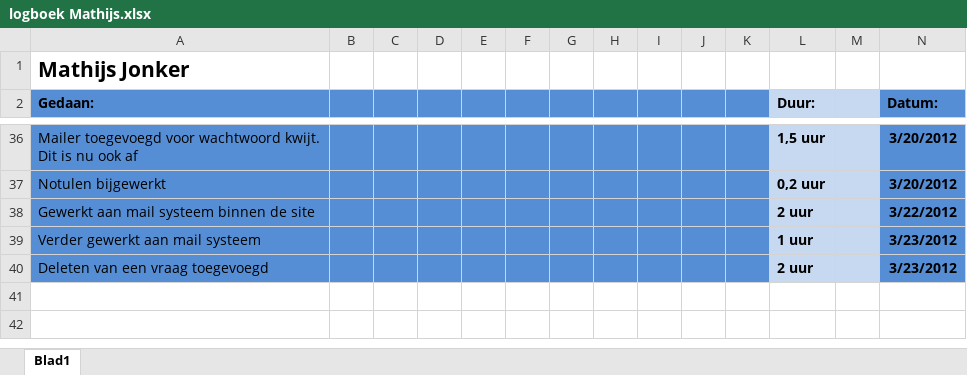
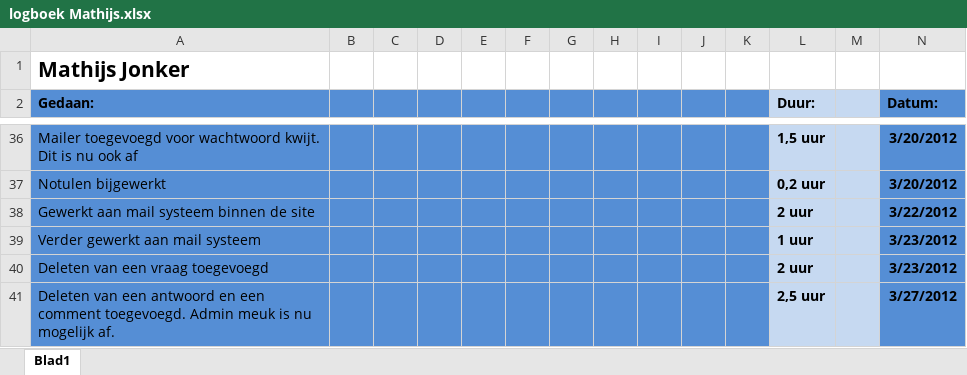
Before and after one commit to martndemus/nhl-stack-overflow, an Excel workbook: Logboeken/logboek Mathijs.xlsx, sheet Blad1, drawn as a sheet; only a part is shown, gaps mark what is left out; values as stored, in another font and other column widths than the file's, no borders; the diff names each change by its address in the sheet, - before the commit and + after, or states it on an @@ line.

Commit message:
Admin panel af en een vraag beschikt over een delete knop (pretifie pls). Known bug: Bij vraag iets deleten maakt je header facked,moet nog naar gekeken worden.

```diff
--- a/Logboeken/logboek Mathijs.xlsx (sheet Blad1)
+++ b/Logboeken/logboek Mathijs.xlsx (sheet Blad1)
+row 41: Deleten van een antwoord en een comment toegevoegd. Admin meuk is nu mogelijk af. |  |  |  |  |  |  |  |  |  |  | 2,5 uur |  | 3/27/2012
```
Also changed, not shown: 11 other files.
